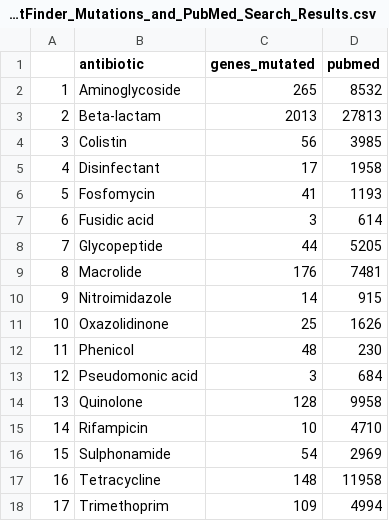
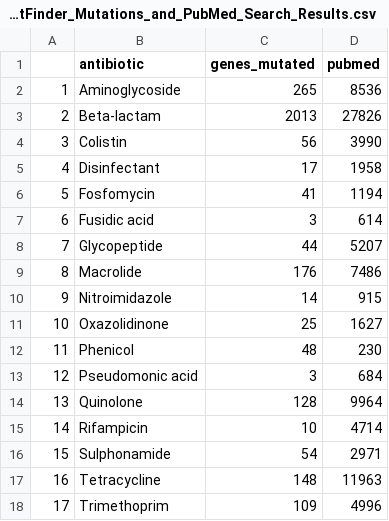
Before and after one commit to LucyEmma22/Quantitative_Resistance, a CSV file: PointFinder_Mutations_and_PubMed_Search_Results.csv, drawn as a sheet.

```diff
--- a/PointFinder_Mutations_and_PubMed_Search_Results.csv
+++ b/PointFinder_Mutations_and_PubMed_Search_Results.csv
@@ -1,18 +1,18 @@
 "","antibiotic","genes_mutated","pubmed"
-"1","Aminoglycoside",265,8532
-"2","Beta-lactam",2013,27813
-"3","Colistin",56,3985
+"1","Aminoglycoside",265,8536
+"2","Beta-lactam",2013,27826
+"3","Colistin",56,3990
 "4","Disinfectant",17,1958
-"5","Fosfomycin",41,1193
+"5","Fosfomycin",41,1194
 "6","Fusidic acid",3,614
-"7","Glycopeptide",44,5205
-"8","Macrolide",176,7481
+"7","Glycopeptide",44,5207
+"8","Macrolide",176,7486
 "9","Nitroimidazole",14,915
-"10","Oxazolidinone",25,1626
+"10","Oxazolidinone",25,1627
 "11","Phenicol",48,230
 "12","Pseudomonic acid",3,684
-"13","Quinolone",128,9958
-"14","Rifampicin",10,4710
-"15","Sulphonamide",54,2969
-"16","Tetracycline",148,11958
-"17","Trimethoprim",109,4994
+"13","Quinolone",128,9964
+"14","Rifampicin",10,4714
+"15","Sulphonamide",54,2971
+"16","Tetracycline",148,11963
+"17","Trimethoprim",109,4996
```
Also changed, not shown: 4 other files.
